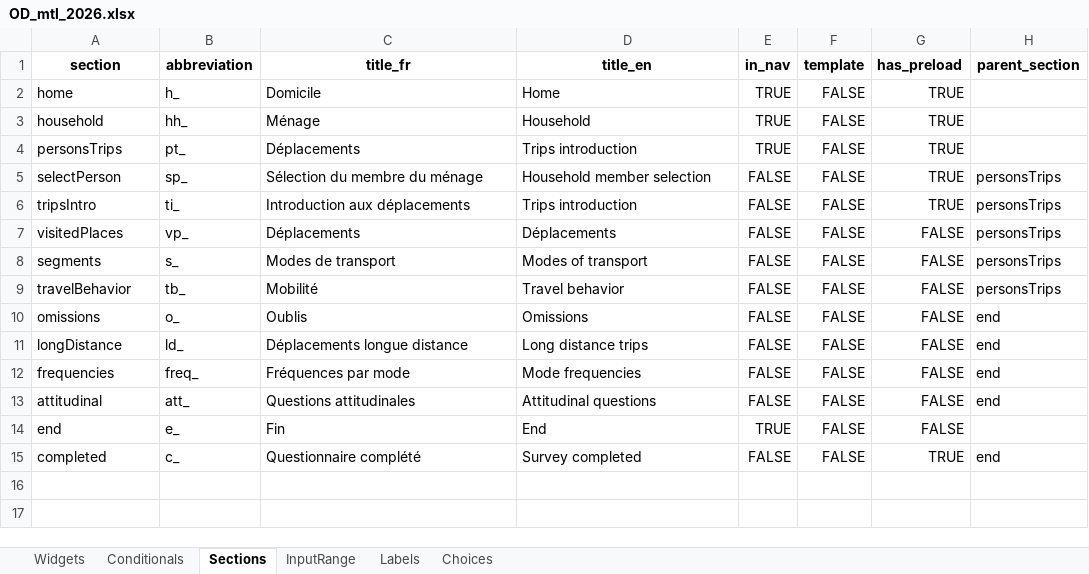
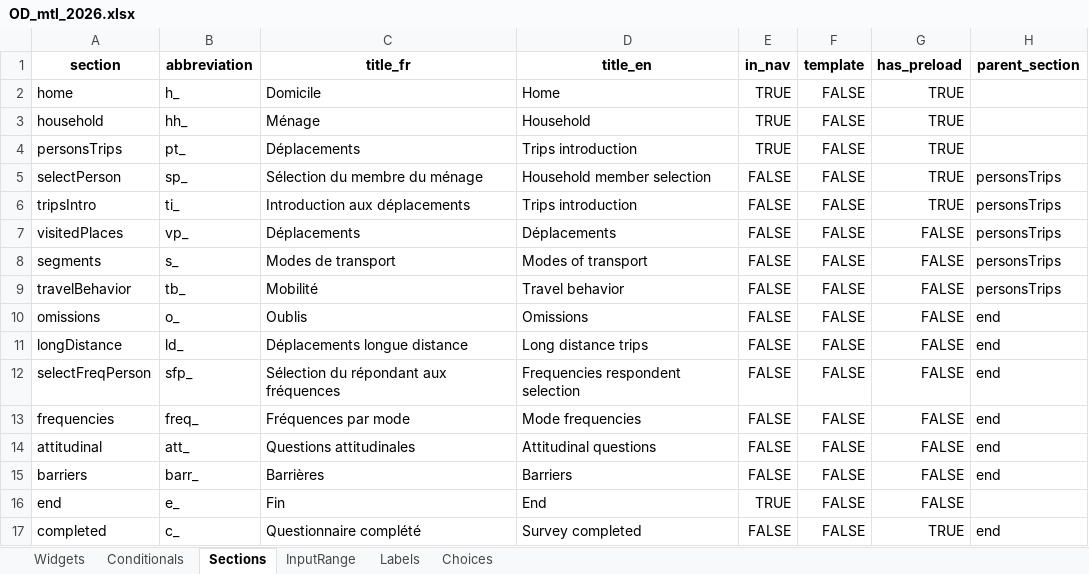
Before and after one commit to chairemobilite/od_mtl, an Excel workbook: survey/references/OD_mtl_2026.xlsx, sheet Sections, drawn as a sheet; values as stored, in another font and other column widths than the file's, no borders; the diff names each change by its address in the sheet, - before the commit and + after, or states it on an @@ line.

Commit message:
questionnaire: ajout de la section des freins et sélection
fixes #138, fixes #84, fixes #108, completes #76

Ajout de la section pour la sélection du répondant:

Les personnes pouvant répondre aux questions de fréquence de mode,
attitudinales et freins sont celles ayant l'âge de conduire (16 ans).
La section `selectFreqPerson` remplit le champ `_freqPersonId` contenant
le uuid de la personne répondant à ces questions. Cette section n'est
visible que s'il y a plus d'un membre du ménage applicable, sinon, cette
personne est automatiquement sélectionnée en entrant dans la section
`frequencies` après.

Ajout de la section des freins au TC:

Questions ajoutées à l'excel, avec un logique simple pour la sélection
des trips: auto-conducteur/passager de la personne ou paratransit. La
section n'est pas visible si aucun déplacement ayant ces
caractéristiques n'existe.

Ajout d'un test UI couvrant cette section.

```diff
--- a/survey/references/OD_mtl_2026.xlsx (sheet Sections)
+++ b/survey/references/OD_mtl_2026.xlsx (sheet Sections)
+row 12: selectFreqPerson | sfp_ | Sélection du répondant aux fréquences | Frequencies respondent selection | FALSE | FALSE | FALSE | end
+row 15: barriers | barr_ | Barrières | Barriers | FALSE | FALSE | FALSE | end
```
Also changed, not shown: sheet Widgets, sheet Choices, sheet Conditionals, sheet Labels, 36 other files.
